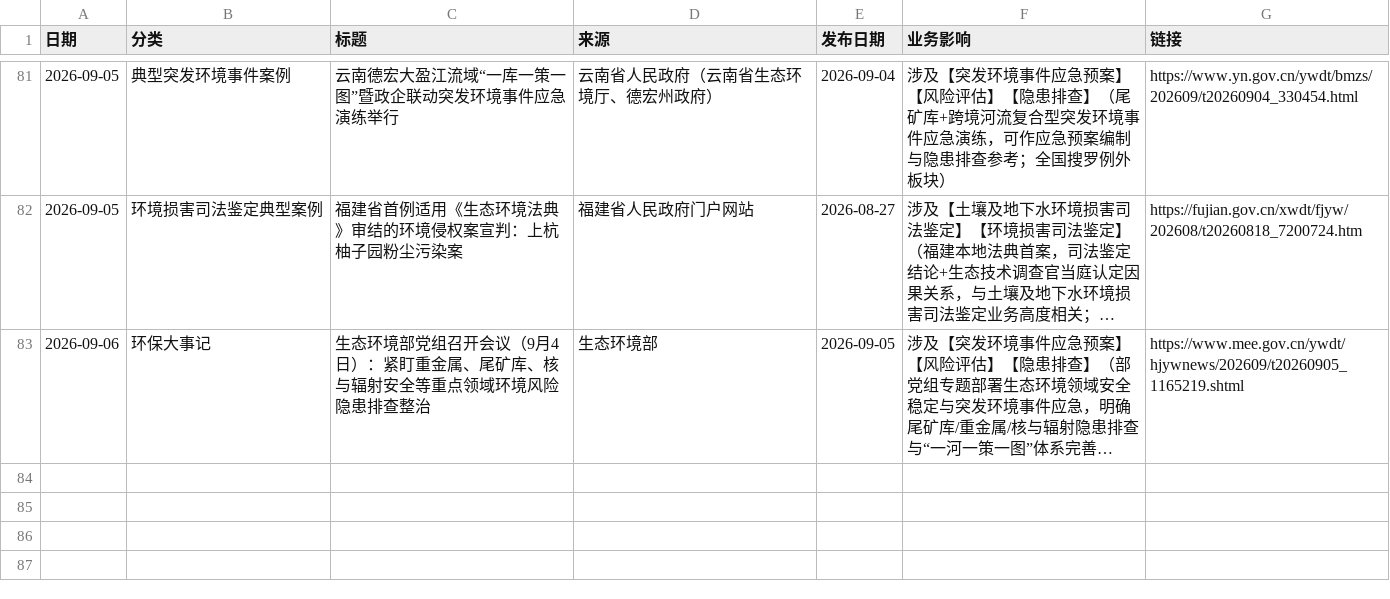
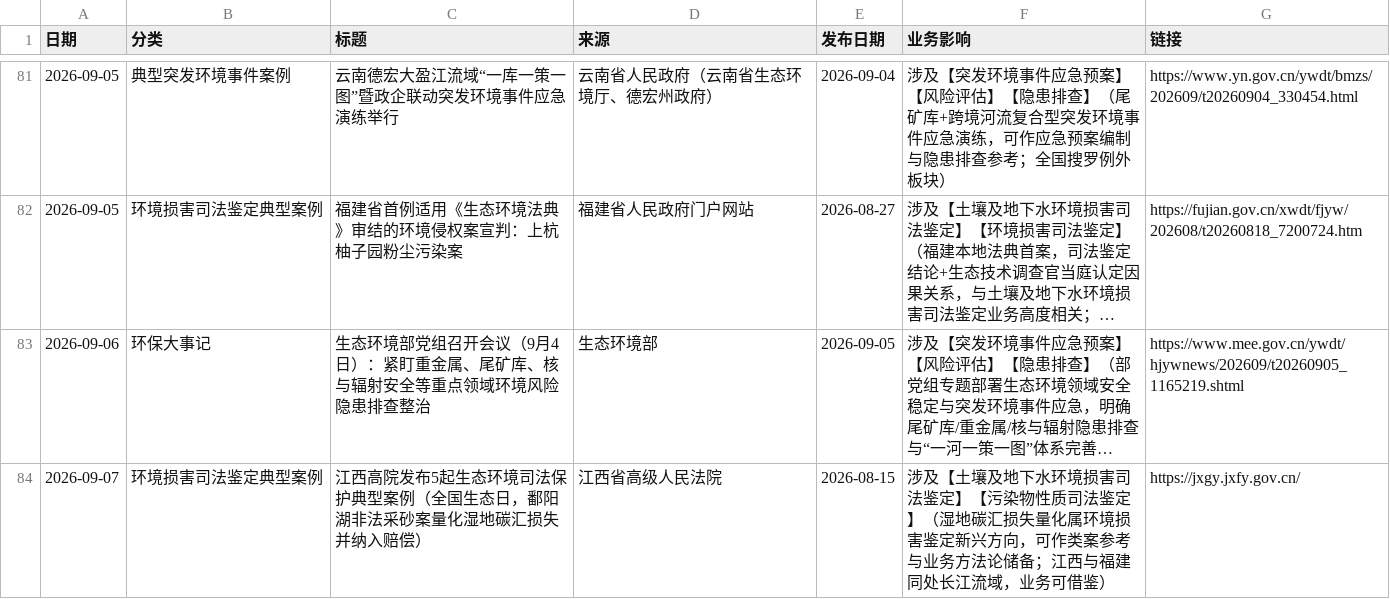
Before and after one commit to lhxziyou/daily-env-brief, a CSV file: 汇总_cloud.csv, drawn as a sheet; only a part is shown, gaps mark what is left out; long unchanged cells end in …; the diff names each change by its address in the sheet, - before the commit and + after, or states it on an @@ line.

Commit message:
cloud local primary push 2026-09-07

```diff
--- a/汇总_cloud.csv
+++ b/汇总_cloud.csv
+row 84: 2026-09-07 | 环境损害司法鉴定典型案例 | 江西高院发布5起生态环境司法保护典型案例（全国生态日，鄱阳湖非法采砂案量化湿地碳汇损失并纳入赔偿） | 江西省高级人民法院 | 2026-08-15 | 涉及【土壤及地下水环境损害司法鉴定】【污染物性质司法鉴定】（湿地碳汇损失量化属环境损害鉴定新兴方向，可作类案参考与业务方法论储备；江西与福建同处长江流域，业务可借鉴） | https://jxgy.jxfy.gov.cn/
```
Also changed, not shown: 1 other file.
